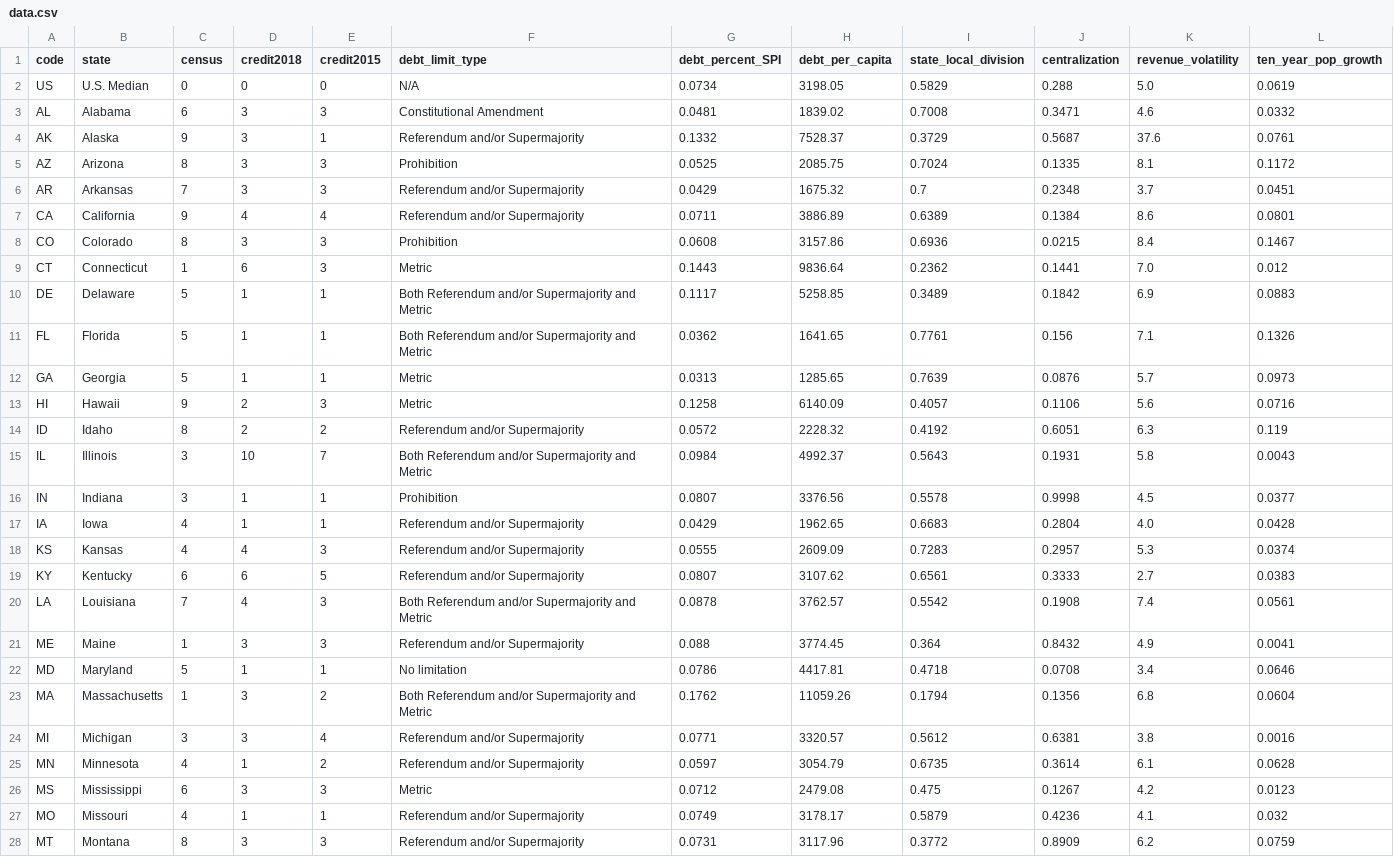
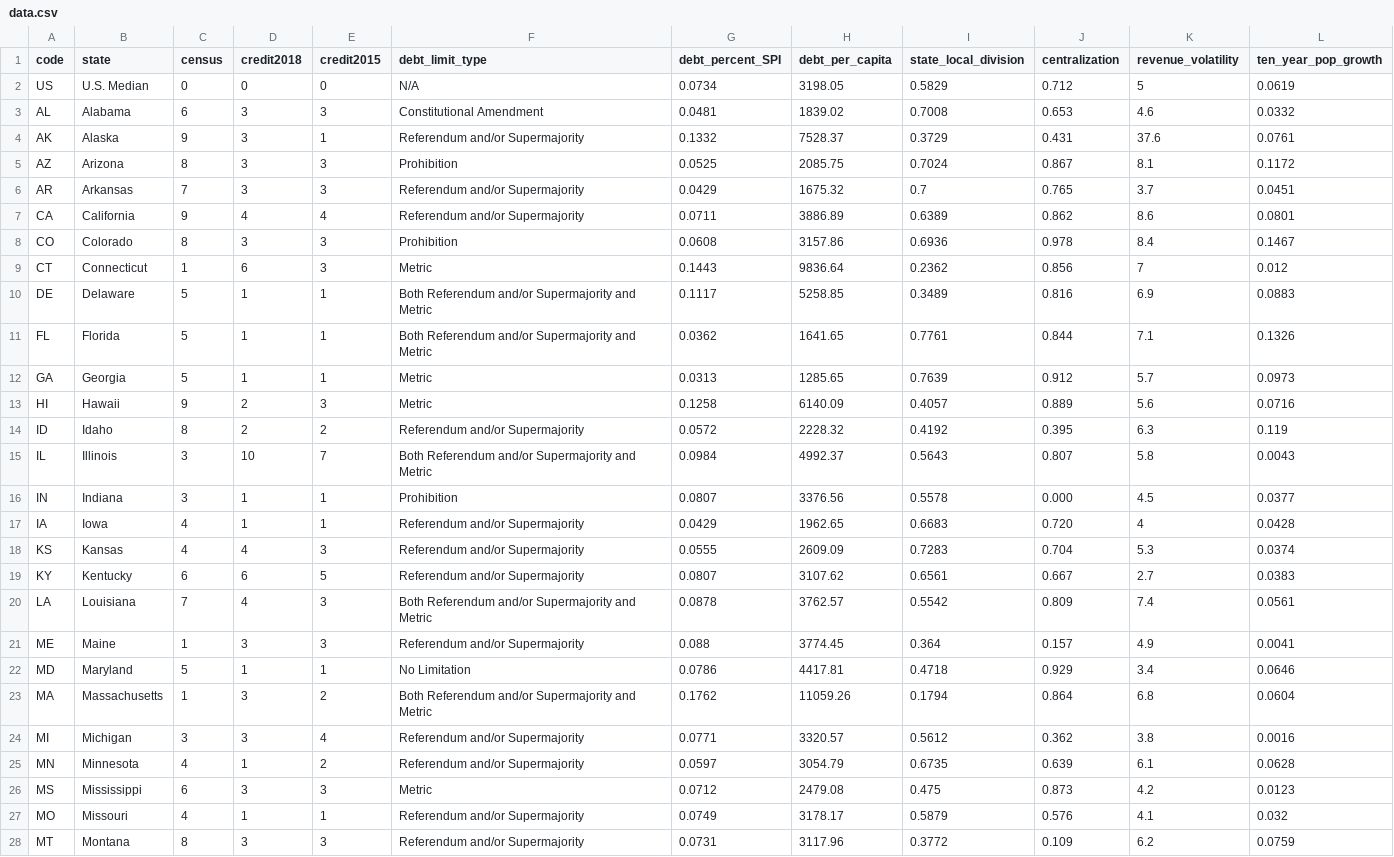
Before and after one commit to pewtrusts/state-debt, a CSV file: docs/data/data.csv, drawn as a sheet; only a part is shown; the diff covers the shown part only.

```diff
--- a/docs/data/data.csv
+++ b/docs/data/data.csv
@@ -1,28 +1,28 @@
 code,state,census,credit2018,credit2015,debt_limit_type,debt_percent_SPI,debt_per_capita,state_local_division,centralization,revenue_volatility,ten_year_pop_growth
-US,U.S. Median,0,0,0,N/A,0.0734,3198.05,0.5829,0.288,5.0,0.0619
-AL,Alabama,6,3,3,Constitutional Amendment,0.0481,1839.02,0.7008,0.3471,4.6,0.0332
-AK,Alaska,9,3,1,Referendum and/or Supermajority,0.1332,7528.37,0.3729,0.5687,37.6,0.0761
-AZ,Arizona,8,3,3,Prohibition,0.0525,2085.75,0.7024,0.1335,8.1,0.1172
-AR,Arkansas,7,3,3,Referendum and/or Supermajority,0.0429,1675.32,0.7,0.2348,3.7,0.0451
-CA,California,9,4,4,Referendum and/or Supermajority,0.0711,3886.89,0.6389,0.1384,8.6,0.0801
-CO,Colorado,8,3,3,Prohibition,0.0608,3157.86,0.6936,0.0215,8.4,0.1467
-CT,Connecticut,1,6,3,Metric,0.1443,9836.64,0.2362,0.1441,7.0,0.012
-DE,Delaware,5,1,1,Both Referendum and/or Supermajority and Metric,0.1117,5258.85,0.3489,0.1842,6.9,0.0883
-FL,Florida,5,1,1,Both Referendum and/or Supermajority and Metric,0.0362,1641.65,0.7761,0.156,7.1,0.1326
-GA,Georgia,5,1,1,Metric,0.0313,1285.65,0.7639,0.0876,5.7,0.0973
-HI,Hawaii,9,2,3,Metric,0.1258,6140.09,0.4057,0.1106,5.6,0.0716
-ID,Idaho,8,2,2,Referendum and/or Supermajority,0.0572,2228.32,0.4192,0.6051,6.3,0.119
-IL,Illinois,3,10,7,Both Referendum and/or Supermajority and Metric,0.0984,4992.37,0.5643,0.1931,5.8,0.0043
-IN,Indiana,3,1,1,Prohibition,0.0807,3376.56,0.5578,0.9998,4.5,0.0377
-IA,Iowa,4,1,1,Referendum and/or Supermajority,0.0429,1962.65,0.6683,0.2804,4.0,0.0428
-KS,Kansas,4,4,3,Referendum and/or Supermajority,0.0555,2609.09,0.7283,0.2957,5.3,0.0374
-KY,Kentucky,6,6,5,Referendum and/or Supermajority,0.0807,3107.62,0.6561,0.3333,2.7,0.0383
-LA,Louisiana,7,4,3,Both Referendum and/or Supermajority and Metric,0.0878,3762.57,0.5542,0.1908,7.4,0.0561
-ME,Maine,1,3,3,Referendum and/or Supermajority,0.088,3774.45,0.364,0.8432,4.9,0.0041
-MD,Maryland,5,1,1,No limitation,0.0786,4417.81,0.4718,0.0708,3.4,0.0646
-MA,Massachusetts,1,3,2,Both Referendum and/or Supermajority and Metric,0.1762,11059.26,0.1794,0.1356,6.8,0.0604
-MI,Michigan,3,3,4,Referendum and/or Supermajority,0.0771,3320.57,0.5612,0.6381,3.8,0.0016
-MN,Minnesota,4,1,2,Referendum and/or Supermajority,0.0597,3054.79,0.6735,0.3614,6.1,0.0628
-MS,Mississippi,6,3,3,Metric,0.0712,2479.08,0.475,0.1267,4.2,0.0123
-MO,Missouri,4,1,1,Referendum and/or Supermajority,0.0749,3178.17,0.5879,0.4236,4.1,0.032
-MT,Montana,8,3,3,Referendum and/or Supermajority,0.0731,3117.96,0.3772,0.8909,6.2,0.0759
+US,U.S. Median,0,0,0,N/A,0.0734,3198.05,0.5829,0.712,5,0.0619
+AL,Alabama,6,3,3,Constitutional Amendment,0.0481,1839.02,0.7008,0.653,4.6,0.0332
+AK,Alaska,9,3,1,Referendum and/or Supermajority,0.1332,7528.37,0.3729,0.431,37.6,0.0761
+AZ,Arizona,8,3,3,Prohibition,0.0525,2085.75,0.7024,0.867,8.1,0.1172
+AR,Arkansas,7,3,3,Referendum and/or Supermajority,0.0429,1675.32,0.7,0.765,3.7,0.0451
+CA,California,9,4,4,Referendum and/or Supermajority,0.0711,3886.89,0.6389,0.862,8.6,0.0801
+CO,Colorado,8,3,3,Prohibition,0.0608,3157.86,0.6936,0.978,8.4,0.1467
+CT,Connecticut,1,6,3,Metric,0.1443,9836.64,0.2362,0.856,7,0.012
+DE,Delaware,5,1,1,Both Referendum and/or Supermajority and Metric,0.1117,5258.85,0.3489,0.816,6.9,0.0883
+FL,Florida,5,1,1,Both Referendum and/or Supermajority and Metric,0.0362,1641.65,0.7761,0.844,7.1,0.1326
+GA,Georgia,5,1,1,Metric,0.0313,1285.65,0.7639,0.912,5.7,0.0973
+HI,Hawaii,9,2,3,Metric,0.1258,6140.09,0.4057,0.889,5.6,0.0716
+ID,Idaho,8,2,2,Referendum and/or Supermajority,0.0572,2228.32,0.4192,0.395,6.3,0.119
+IL,Illinois,3,10,7,Both Referendum and/or Supermajority and Metric,0.0984,4992.37,0.5643,0.807,5.8,0.0043
+IN,Indiana,3,1,1,Prohibition,0.0807,3376.56,0.5578,0.000,4.5,0.0377
+IA,Iowa,4,1,1,Referendum and/or Supermajority,0.0429,1962.65,0.6683,0.720,4,0.0428
+KS,Kansas,4,4,3,Referendum and/or Supermajority,0.0555,2609.09,0.7283,0.704,5.3,0.0374
+KY,Kentucky,6,6,5,Referendum and/or Supermajority,0.0807,3107.62,0.6561,0.667,2.7,0.0383
+LA,Louisiana,7,4,3,Both Referendum and/or Supermajority and Metric,0.0878,3762.57,0.5542,0.809,7.4,0.0561
+ME,Maine,1,3,3,Referendum and/or Supermajority,0.088,3774.45,0.364,0.157,4.9,0.0041
+MD,Maryland,5,1,1,No Limitation,0.0786,4417.81,0.4718,0.929,3.4,0.0646
+MA,Massachusetts,1,3,2,Both Referendum and/or Supermajority and Metric,0.1762,11059.26,0.1794,0.864,6.8,0.0604
+MI,Michigan,3,3,4,Referendum and/or Supermajority,0.0771,3320.57,0.5612,0.362,3.8,0.0016
+MN,Minnesota,4,1,2,Referendum and/or Supermajority,0.0597,3054.79,0.6735,0.639,6.1,0.0628
+MS,Mississippi,6,3,3,Metric,0.0712,2479.08,0.475,0.873,4.2,0.0123
+MO,Missouri,4,1,1,Referendum and/or Supermajority,0.0749,3178.17,0.5879,0.576,4.1,0.032
+MT,Montana,8,3,3,Referendum and/or Supermajority,0.0731,3117.96,0.3772,0.109,6.2,0.0759
```
Also changed, not shown: 28 edited cells elsewhere in this file, 3 other files.
